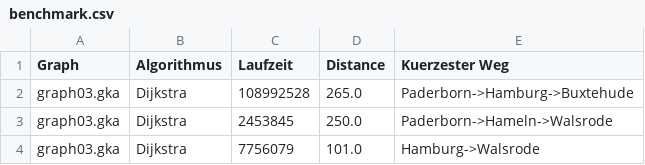
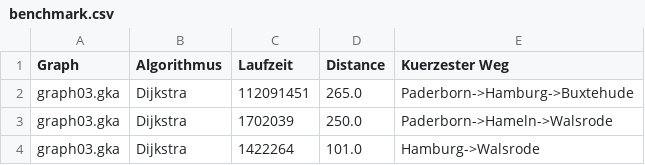
Before and after one commit to MesutKoc/gkap, a CSV file: benchmark.csv, drawn as a sheet.

Commit message:
Paar Fehler bei Benchmark / Dijkstra verbessert

```diff
--- a/benchmark.csv
+++ b/benchmark.csv
@@ -1,4 +1,4 @@
 Graph;Algorithmus;Laufzeit;Distance ;Kuerzester Weg;
-graph03.gka;Dijkstra;108992528;265.0;Paderborn->Hamburg->Buxtehude
-graph03.gka;Dijkstra;2453845;250.0;Paderborn->Hameln->Walsrode
-graph03.gka;Dijkstra;7756079;101.0;Hamburg->Walsrode
+graph03.gka;Dijkstra;112091451;265.0;Paderborn->Hamburg->Buxtehude
+graph03.gka;Dijkstra;1702039;250.0;Paderborn->Hameln->Walsrode
+graph03.gka;Dijkstra;1422264;101.0;Hamburg->Walsrode
```
Also changed, not shown: out/production/gkap/benchmark.csv, 5 other files.
